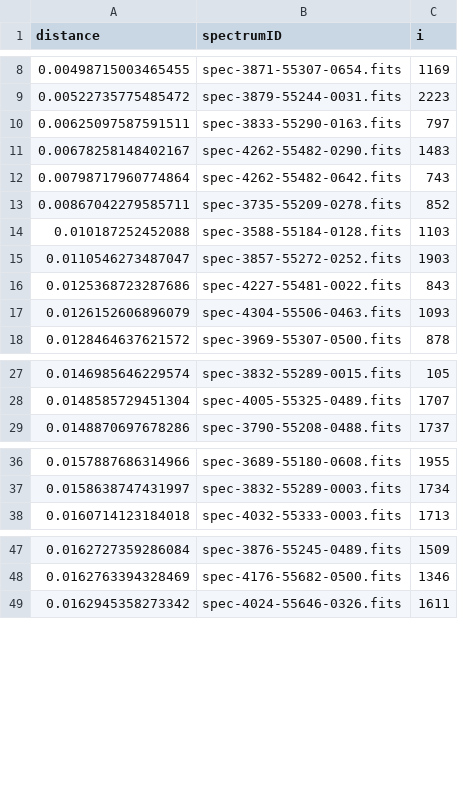
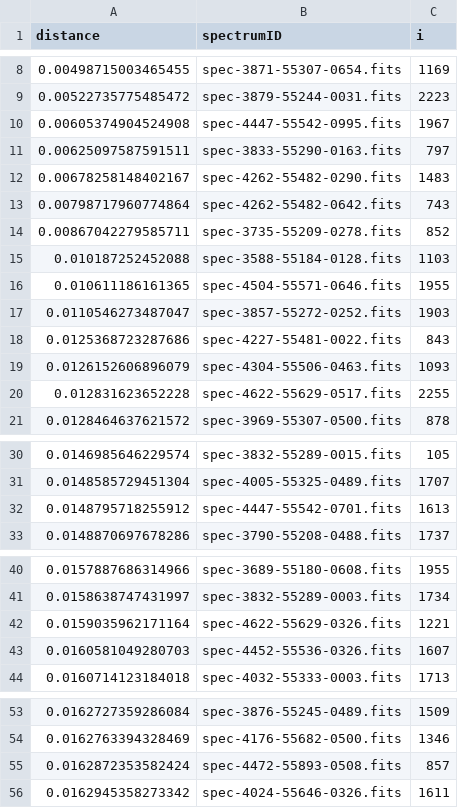
Before and after one commit to nemowch905/605, a CSV file: hw4best100.csv, drawn as a sheet; only a part is shown, gaps mark what is left out; the diff covers the shown part only; the diff names each change by its address in the sheet, - before the commit and + after, or states it on an @@ line.

```diff
--- a/hw4best100.csv
+++ b/hw4best100.csv
+row 10: 0.00605374904524908 | spec-4447-55542-0995.fits | 1967
+row 16: 0.010611186161365 | spec-4504-55571-0646.fits | 1955
+row 20: 0.012831623652228 | spec-4622-55629-0517.fits | 2255
+row 32: 0.0148795718255912 | spec-4447-55542-0701.fits | 1613
+row 42: 0.0159035962171164 | spec-4622-55629-0326.fits | 1221
+row 43: 0.0160581049280703 | spec-4452-55536-0326.fits | 1607
+row 55: 0.0162872353582424 | spec-4472-55893-0508.fits | 857
```
Also changed, not shown: 5 added rows and 12 removed rows elsewhere in this file, 1 other file.
